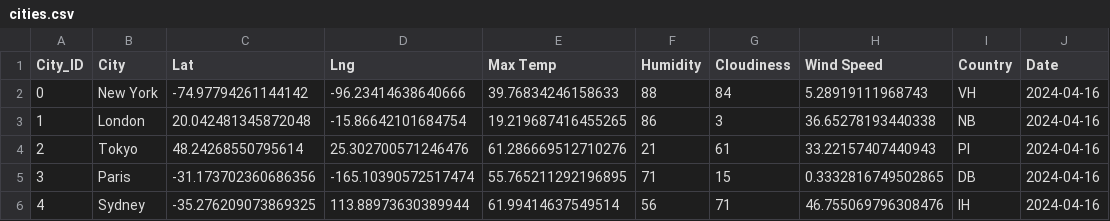
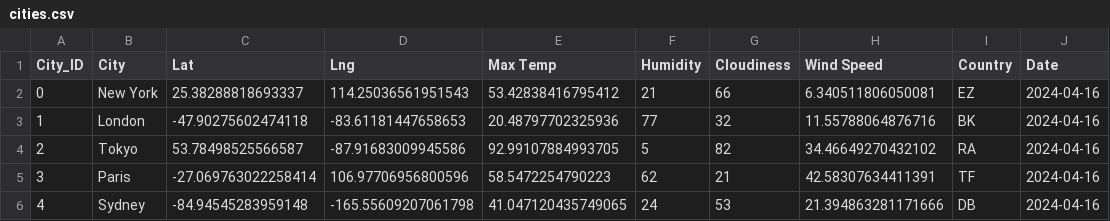
Before and after one commit to Trevor-Sandoval/python-api-challenge, a CSV file: WeatherPy/output_data/cities.csv, drawn as a sheet.

Commit message:
Update cities.csv

```diff
--- a/WeatherPy/output_data/cities.csv
+++ b/WeatherPy/output_data/cities.csv
@@ -1,6 +1,6 @@
 City_ID,City,Lat,Lng,Max Temp,Humidity,Cloudiness,Wind Speed,Country,Date
-0,New York,-74.97794261144142,-96.23414638640666,39.76834246158633,88,84,5.28919111968743,VH,2024-04-16
-1,London,20.042481345872048,-15.86642101684754,19.219687416455265,86,3,36.65278193440338,NB,2024-04-16
-2,Tokyo,48.24268550795614,25.302700571246476,61.286669512710276,21,61,33.22157407440943,PI,2024-04-16
-3,Paris,-31.173702360686356,-165.10390572517474,55.765211292196895,71,15,0.3332816749502865,DB,2024-04-16
-4,Sydney,-35.276209073869325,113.88973630389944,61.99414637549514,56,71,46.755069796308476,IH,2024-04-16
+0,New York,25.38288818693337,114.25036561951543,53.42838416795412,21,66,6.340511806050081,EZ,2024-04-16
+1,London,-47.90275602474118,-83.61181447658653,20.48797702325936,77,32,11.55788064876716,BK,2024-04-16
+2,Tokyo,53.78498525566587,-87.91683009945586,92.99107884993705,5,82,34.46649270432102,RA,2024-04-16
+3,Paris,-27.069763022258414,106.97706956800596,58.5472254790223,62,21,42.58307634411391,TF,2024-04-16
+4,Sydney,-84.94545283959148,-165.55609207061798,41.047120435749065,24,53,21.394863281171666,DB,2024-04-16
```
